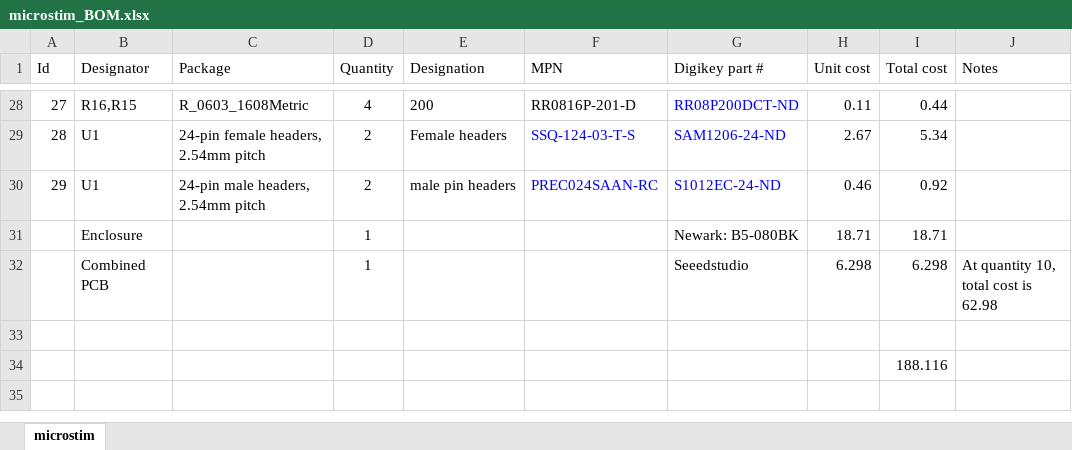
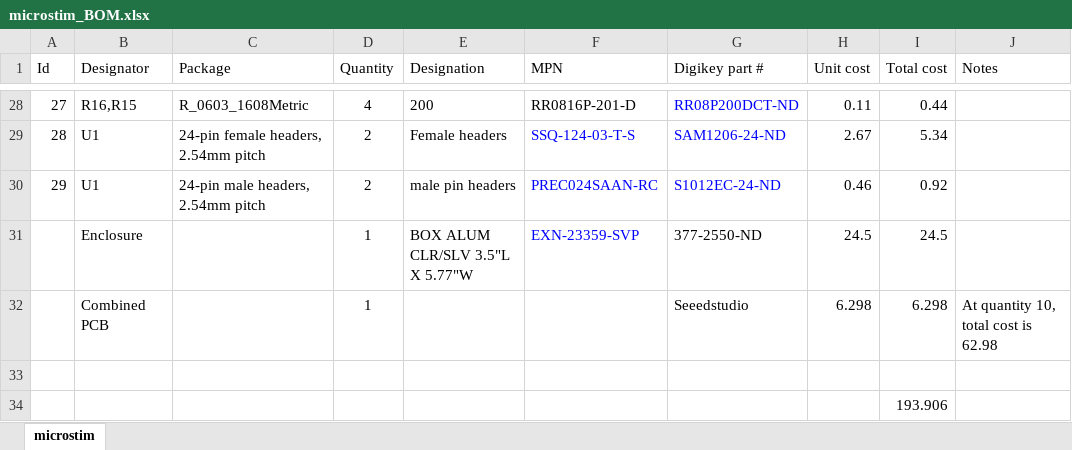
Before and after one commit to open-ephys/stimjim, an Excel workbook: microstim_BOM.xlsx, sheet microstim, drawn as a sheet; only a part is shown, gaps mark what is left out; values as stored, in another font and other column widths than the file's, no borders; removed rows and columns are numbered as before the commit, all else as after; the diff names each change by its address in the sheet, - before the commit and + after, or states it on an @@ line.

Commit message:
increased board size to 129x79.5 from 124.5x79.5, changed enclosure to something on digikey rather than newark. also added trigger capability to teensy code

```diff
--- a/microstim_BOM.xlsx (sheet microstim)
+++ b/microstim_BOM.xlsx (sheet microstim)
-row 31:  | Enclosure |  | 1 |  |  | Newark: B5-080BK | 18.71 | 18.71
+row 31:  | Enclosure |  | 1 | BOX ALUM CLR/SLV 3.5"L X 5.77"W | EXN-23359-SVP | 377-2550-ND | 24.5 | 24.5
-I34 (Total cost): 188.116
+I34 (Total cost): 193.906
```
Also changed, not shown: 2 other files.
